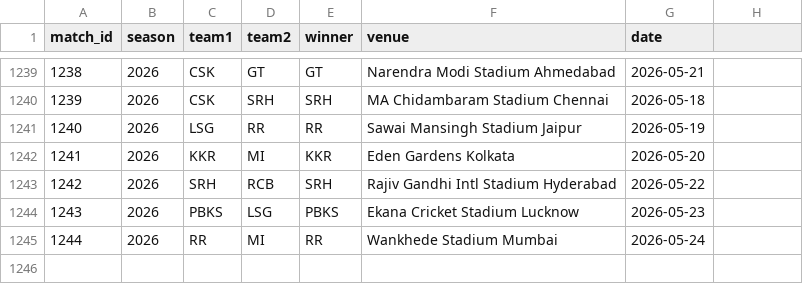
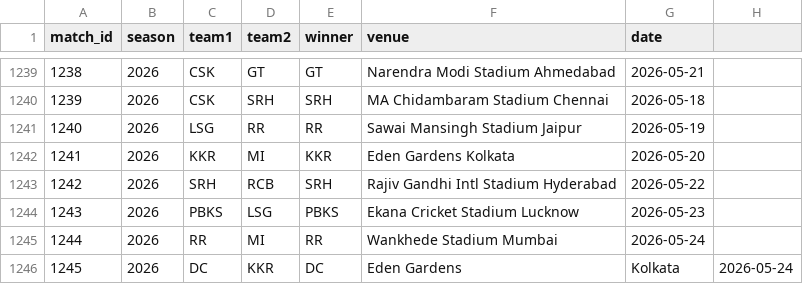
Before and after one commit to inkspilledmedia/ipl-system, a CSV file: data/matches.csv, drawn as a sheet; only a part is shown, gaps mark what is left out; the diff names each change by its address in the sheet, - before the commit and + after, or states it on an @@ line.

Commit message:
Added match: DC vs KKR - DC won at Eden Gardens, Kolkata

```diff
--- a/data/matches.csv
+++ b/data/matches.csv
+row 1246: 1245 | 2026 | DC | KKR | DC | Eden Gardens | Kolkata | 2026-05-24
```
